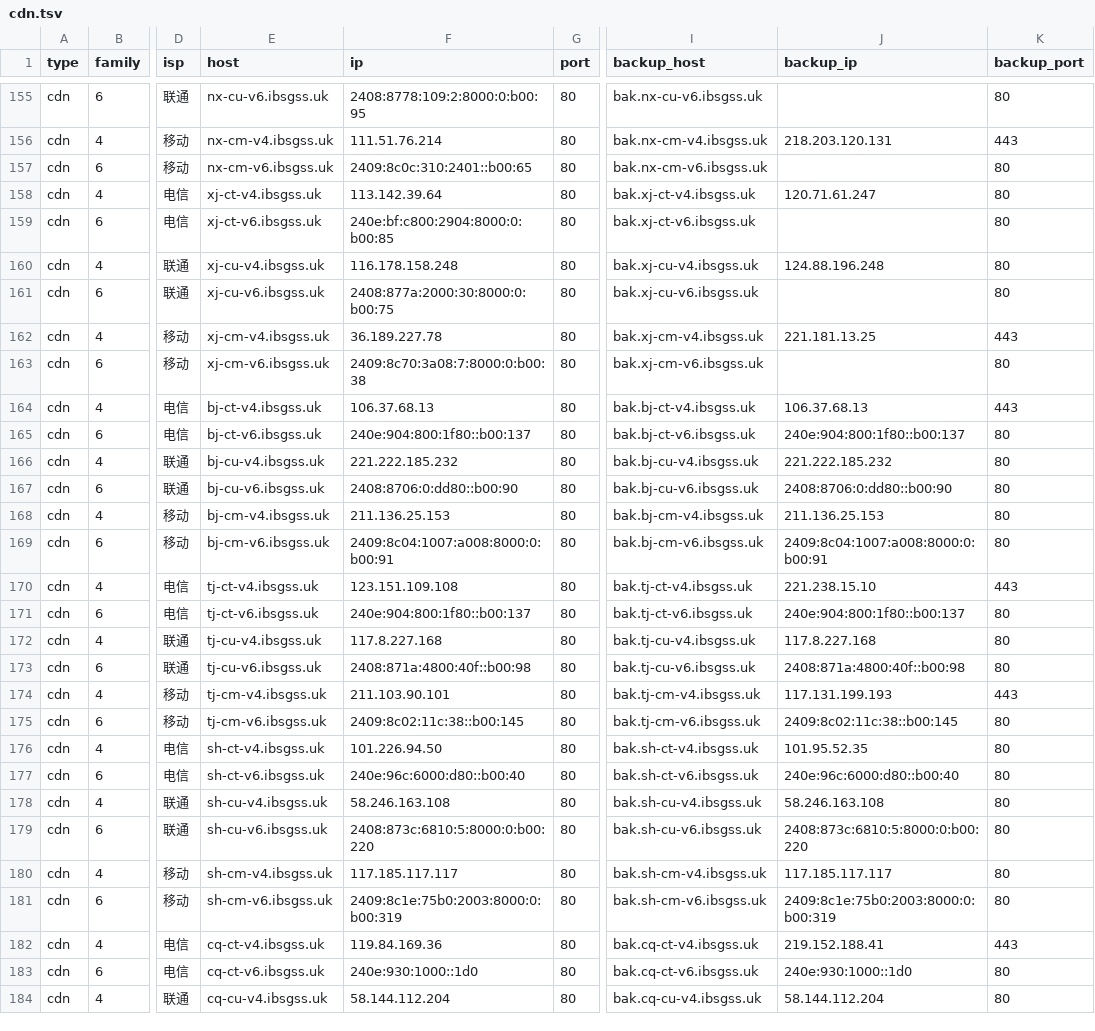
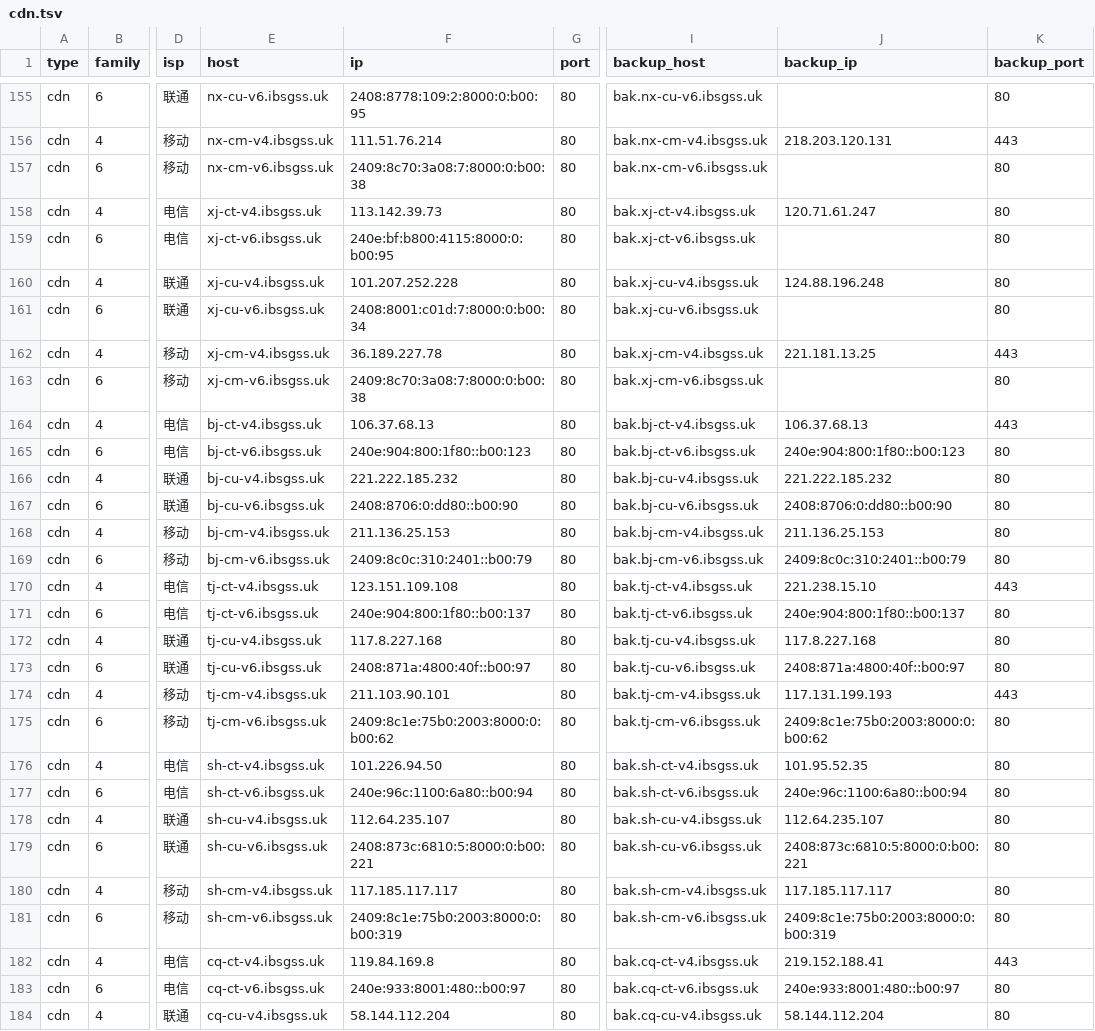
Before and after one commit to Tozward/TcpQuality, a TSV file: nodes/cdn.tsv, drawn as a sheet; only a part is shown, gaps mark what is left out; the diff covers the shown part only; the diff names each change by its address in the sheet, - before the commit and + after, or states it on an @@ line.

```diff
--- a/nodes/cdn.tsv
+++ b/nodes/cdn.tsv
-F157 (ip): 2409:8c0c:310:2401::b00:65
+F157 (ip): 2409:8c70:3a08:7:8000:0:b00:38
-F158 (ip): 113.142.39.64
+F158 (ip): 113.142.39.73
-F159 (ip): 240e:bf:c800:2904:8000:0:b00:85
+F159 (ip): 240e:bf:b800:4115:8000:0:b00:95
-F160 (ip): 116.178.158.248
+F160 (ip): 101.207.252.228
-F161 (ip): 2408:877a:2000:30:8000:0:b00:75
+F161 (ip): 2408:8001:c01d:7:8000:0:b00:34
-F165 (ip): 240e:904:800:1f80::b00:137
+F165 (ip): 240e:904:800:1f80::b00:123
-J165 (backup_ip): 240e:904:800:1f80::b00:137
+J165 (backup_ip): 240e:904:800:1f80::b00:123
-F169 (ip): 2409:8c04:1007:a008:8000:0:b00:91
+F169 (ip): 2409:8c0c:310:2401::b00:79
-J169 (backup_ip): 2409:8c04:1007:a008:8000:0:b00:91
+J169 (backup_ip): 2409:8c0c:310:2401::b00:79
-F173 (ip): 2408:871a:4800:40f::b00:98
+F173 (ip): 2408:871a:4800:40f::b00:97
-J173 (backup_ip): 2408:871a:4800:40f::b00:98
+J173 (backup_ip): 2408:871a:4800:40f::b00:97
-F175 (ip): 2409:8c02:11c:38::b00:145
+F175 (ip): 2409:8c1e:75b0:2003:8000:0:b00:62
-J175 (backup_ip): 2409:8c02:11c:38::b00:145
+J175 (backup_ip): 2409:8c1e:75b0:2003:8000:0:b00:62
-F177 (ip): 240e:96c:6000:d80::b00:40
+F177 (ip): 240e:96c:1100:6a80::b00:94
-J177 (backup_ip): 240e:96c:6000:d80::b00:40
+J177 (backup_ip): 240e:96c:1100:6a80::b00:94
-F178 (ip): 58.246.163.108
+F178 (ip): 112.64.235.107
-J178 (backup_ip): 58.246.163.108
+J178 (backup_ip): 112.64.235.107
-F179 (ip): 2408:873c:6810:5:8000:0:b00:220
+F179 (ip): 2408:873c:6810:5:8000:0:b00:221
-J179 (backup_ip): 2408:873c:6810:5:8000:0:b00:220
+J179 (backup_ip): 2408:873c:6810:5:8000:0:b00:221
-F182 (ip): 119.84.169.36
+F182 (ip): 119.84.169.8
-F183 (ip): 240e:930:1000::1d0
+F183 (ip): 240e:933:8001:480::b00:97
-J183 (backup_ip): 240e:930:1000::1d0
+J183 (backup_ip): 240e:933:8001:480::b00:97
```
Also changed, not shown: 67 edited cells elsewhere in this file, nodes/all.tsv, nodes/cernet.tsv, 3 other files.
